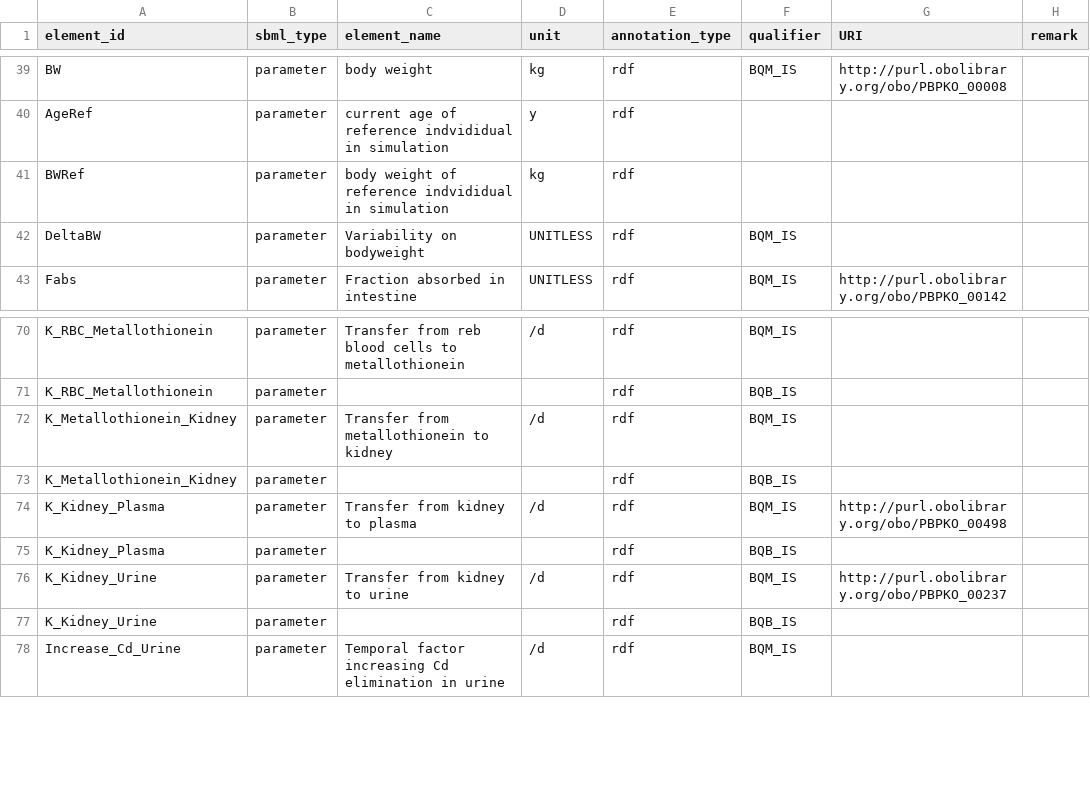
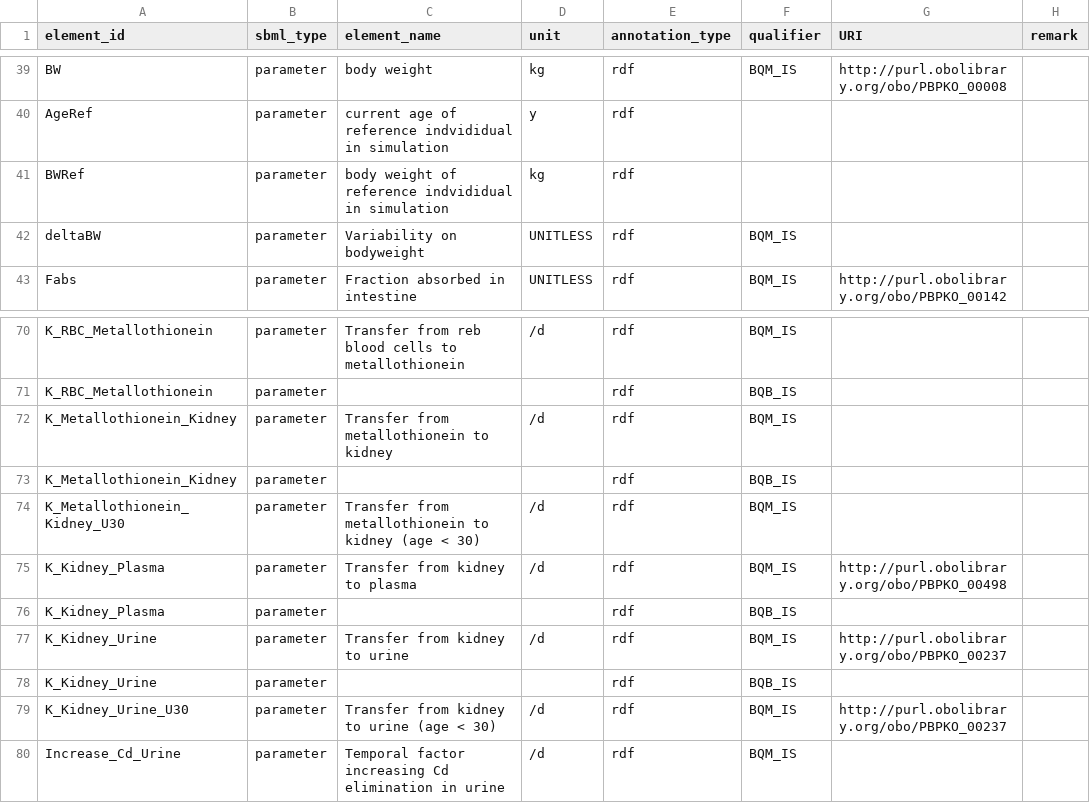
Before and after one commit to fair-pbk/pbk-cd, a CSV file: model/PBK_Cd.annotations.csv, drawn as a sheet; only a part is shown, gaps mark what is left out.

Commit message:
Update Antimony/SBML model to include parameters for K_Metallothionein_Kidney and K_Kidney_Urine (for age < 30)

```diff
--- a/model/PBK_Cd.annotations.csv
+++ b/model/PBK_Cd.annotations.csv
@@ -41,3 +41,3 @@ AgeRef,parameter,current age of reference indvididual in simulation,y,rdf,,,
 BWRef,parameter,body weight of reference indvididual in simulation,kg,rdf,,,
-DeltaBW,parameter,Variability on bodyweight,UNITLESS,rdf,BQM_IS,,
+deltaBW,parameter,Variability on bodyweight,UNITLESS,rdf,BQM_IS,,
 Fabs,parameter,Fraction absorbed in intestine,UNITLESS,rdf,BQM_IS,http://purl.obolibrary.org/obo/PBPKO_00142,
@@ -73,2 +73,3 @@ K_Metallothionein_Kidney,parameter,Transfer from metallothionein to kidney,/d,rd
 K_Metallothionein_Kidney,parameter,,,rdf,BQB_IS,,
+K_Metallothionein_Kidney_U30,parameter,Transfer from metallothionein to kidney (age < 30),/d,rdf,BQM_IS,,
 K_Kidney_Plasma,parameter,Transfer from kidney to plasma,/d,rdf,BQM_IS,http://purl.obolibrary.org/obo/PBPKO_00498,
@@ -77,2 +78,3 @@ K_Kidney_Urine,parameter,Transfer from kidney to urine,/d,rdf,BQM_IS,http://purl
 K_Kidney_Urine,parameter,,,rdf,BQB_IS,,
+K_Kidney_Urine_U30,parameter,Transfer from kidney to urine (age < 30),/d,rdf,BQM_IS,http://purl.obolibrary.org/obo/PBPKO_00237,
 Increase_Cd_Urine,parameter,Temporal factor increasing Cd elimination in urine,/d,rdf,BQM_IS,,
```
Also changed, not shown: parametrisations/PBK_Cd_default_params.csv, parametrisations/PBK_Cd_validation.params.csv, 2 other files.
